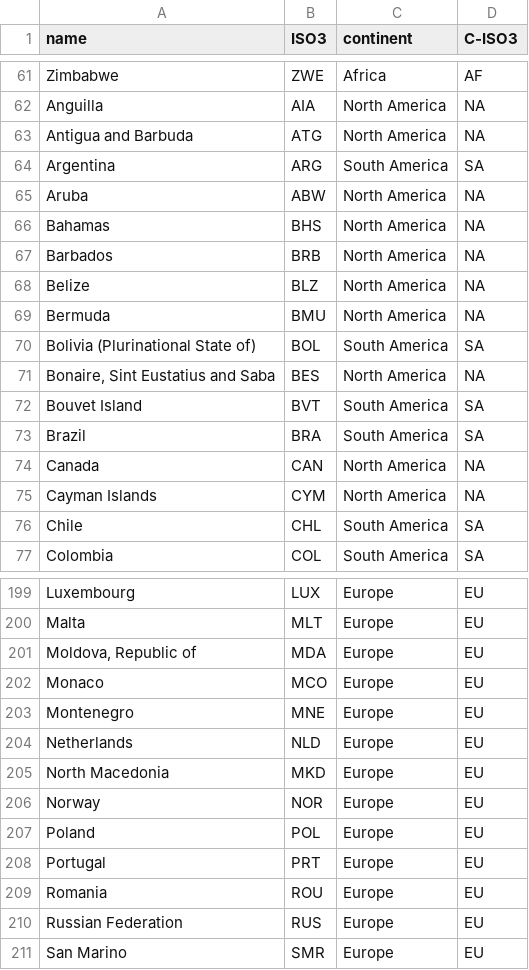
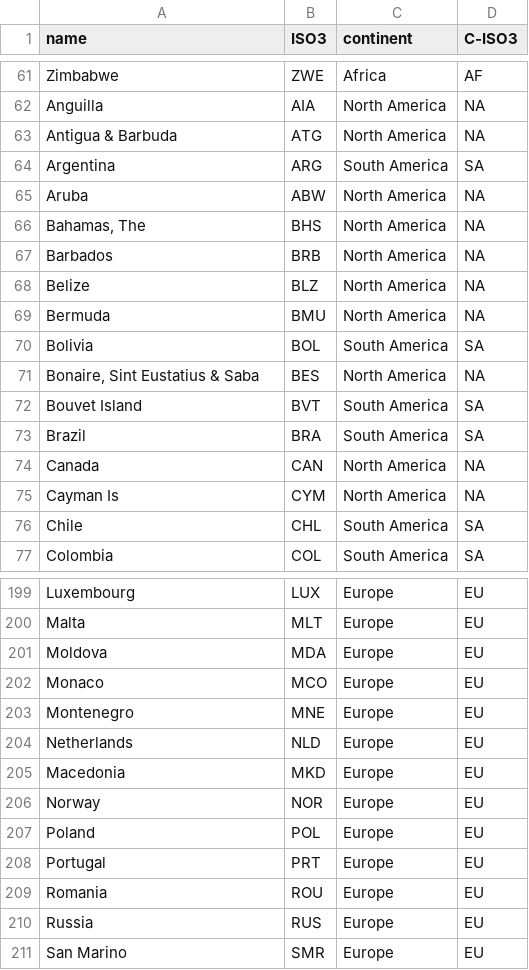
Before and after one commit to d-michail/firecastnet, a CSV file: icospheres-lam/csv/continent-country.csv, drawn as a sheet; only a part is shown, gaps mark what is left out; the diff covers the shown part only.

Commit message:
Changed names in continent-country.csv to fit in with the names of geoBoundaries and added an argument in build_icosphere to better handle configs.

```diff
--- a/icospheres-lam/csv/continent-country.csv
+++ b/icospheres-lam/csv/continent-country.csv
@@ -62,6 +62,6 @@ Zimbabwe,ZWE,Africa,AF
 Anguilla,AIA,North America,NA
-Antigua and Barbuda,ATG,North America,NA
+Antigua & Barbuda,ATG,North America,NA
 Argentina,ARG,South America,SA
 Aruba,ABW,North America,NA
-Bahamas,BHS,North America,NA
+"Bahamas, The",BHS,North America,NA
 Barbados,BRB,North America,NA
@@ -69,4 +69,4 @@ Belize,BLZ,North America,NA
 Bermuda,BMU,North America,NA
-Bolivia (Plurinational State of),BOL,South America,SA
-"Bonaire, Sint Eustatius and Saba",BES,North America,NA
+Bolivia,BOL,South America,SA
+"Bonaire, Sint Eustatius & Saba",BES,North America,NA
 Bouvet Island,BVT,South America,SA
@@ -74,3 +74,3 @@ Brazil,BRA,South America,SA
 Canada,CAN,North America,NA
-Cayman Islands,CYM,North America,NA
+Cayman Is,CYM,North America,NA
 Chile,CHL,South America,SA
@@ -200,3 +200,3 @@ Luxembourg,LUX,Europe,EU
 Malta,MLT,Europe,EU
-"Moldova, Republic of",MDA,Europe,EU
+Moldova,MDA,Europe,EU
 Monaco,MCO,Europe,EU
@@ -204,3 +204,3 @@ Montenegro,MNE,Europe,EU
 Netherlands,NLD,Europe,EU
-North Macedonia,MKD,Europe,EU
+Macedonia,MKD,Europe,EU
 Norway,NOR,Europe,EU
@@ -209,3 +209,3 @@ Portugal,PRT,Europe,EU
 Romania,ROU,Europe,EU
-Russian Federation,RUS,Europe,EU
+Russia,RUS,Europe,EU
 San Marino,SMR,Europe,EU
```
Also changed, not shown: 42 edited cells elsewhere in this file, 1 other file.
